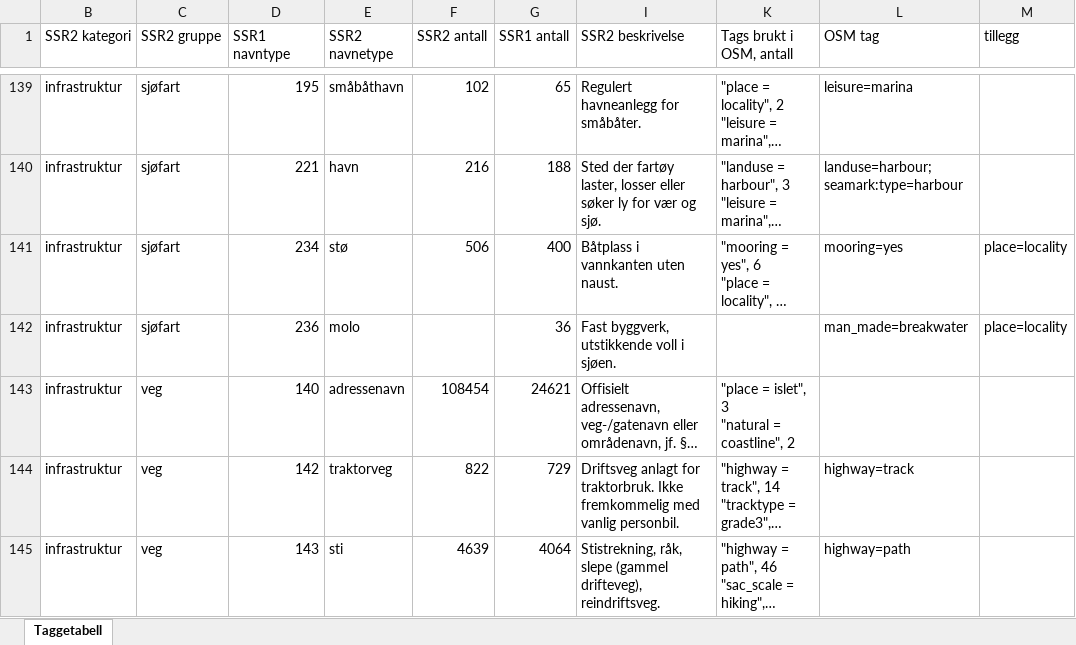
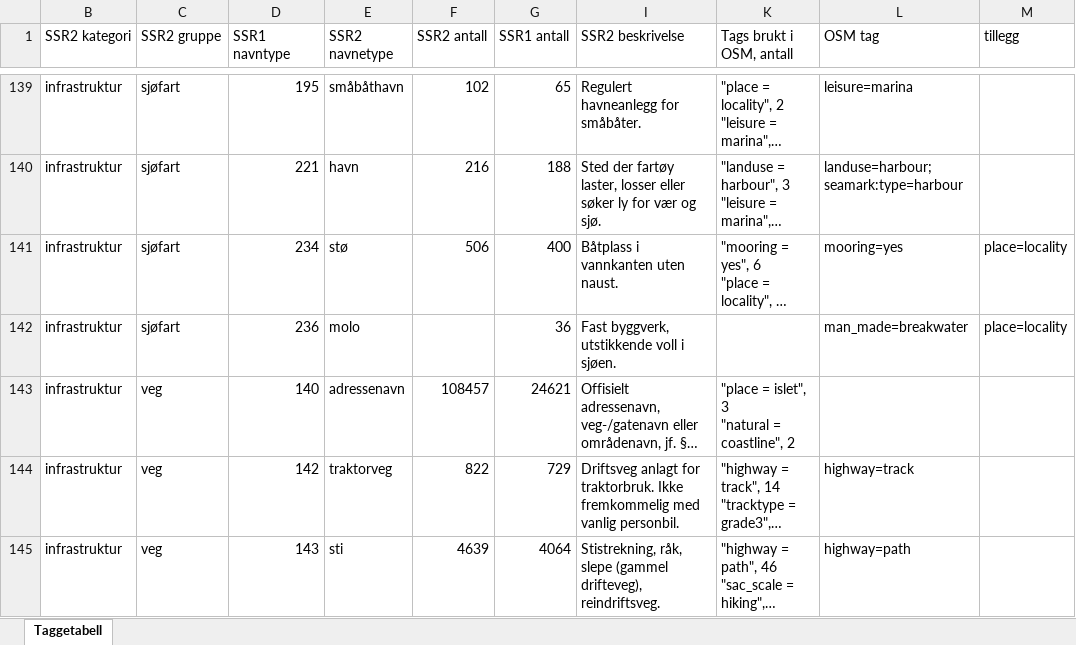
Before and after one commit to obtitus/ssr2_to_osm_data, an Excel workbook: stat.xlsx, sheet Taggetabell, drawn as a sheet; only a part is shown, gaps mark what is left out; long unchanged cells end in …; values as stored, in another font and other column widths than the file's, no borders; table styles not drawn; the diff names each change by its address in the sheet, - before the commit and + after, or states it on an @@ line.

Commit message:
Data update

```diff
--- a/stat.xlsx (sheet Taggetabell)
+++ b/stat.xlsx (sheet Taggetabell)
-F143 (SSR2 antall): 108454
+F143 (SSR2 antall): 108457
```
Also changed, not shown: 17 other files.
